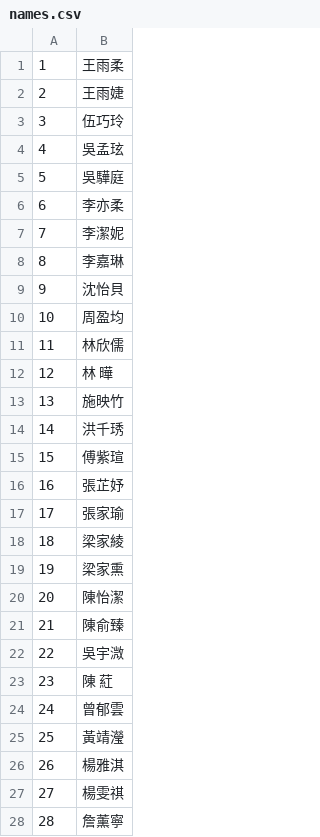
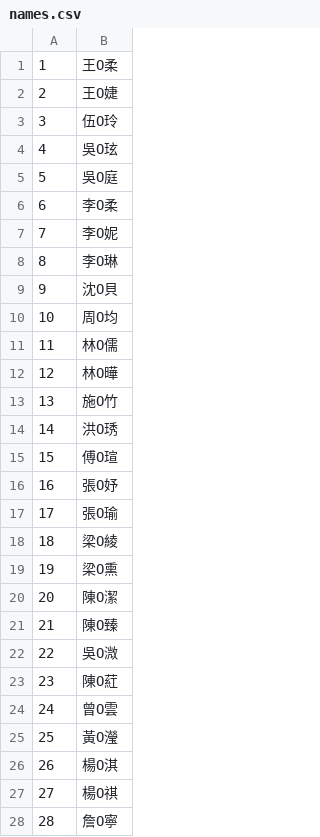
Before and after one commit to Serge45/Seats, a CSV file: names.csv, drawn as a sheet; only a part is shown; the diff covers the shown part only.

Commit message:
Hid names, disabled swap mode button

```diff
--- a/names.csv
+++ b/names.csv
@@ -1,28 +1,28 @@
-1,王雨柔
-2,王雨婕
-3,伍巧玲
-4,吳孟玹
-5,吳驊庭
-6,李亦柔
-7,李潔妮
-8,李嘉琳
-9,沈怡貝
-10,周盈均
-11,林欣儒
-12,林  曄
-13,施映竹
-14,洪千琇
-15,傅紫瑄
-16,張芷妤
-17,張家瑜
-18,梁家綾
-19,梁家熏
-20,陳怡潔
-21,陳俞臻
-22,吳宇溦
-23,陳  葒
-24,曾郁雲
-25,黃靖瀅
-26,楊雅淇
-27,楊雯祺
-28,詹薰寧
+1,王O柔
+2,王O婕
+3,伍O玲
+4,吳O玹
+5,吳O庭
+6,李O柔
+7,李O妮
+8,李O琳
+9,沈O貝
+10,周O均
+11,林O儒
+12,林O曄
+13,施O竹
+14,洪O琇
+15,傅O瑄
+16,張O妤
+17,張O瑜
+18,梁O綾
+19,梁O熏
+20,陳O潔
+21,陳O臻
+22,吳O溦
+23,陳O葒
+24,曾O雲
+25,黃O瀅
+26,楊O淇
+27,楊O祺
+28,詹O寧
```
Also changed, not shown: 10 edited cells elsewhere in this file, 2 other files.
